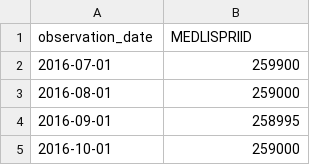
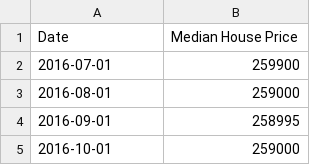
Before and after one commit to nt0k/CS150, a CSV file: ProjectC/assets/Median House Price.csv, drawn as a sheet; only a part is shown.

```diff
--- a/ProjectC/assets/Median House Price.csv
+++ b/ProjectC/assets/Median House Price.csv
@@ -1,2 +1,2 @@
-observation_date,MEDLISPRIID
+Date,Median House Price
 2016-07-01,259900
```
Also changed, not shown: ProjectC/assets/Median Income.csv, 9 other files.
